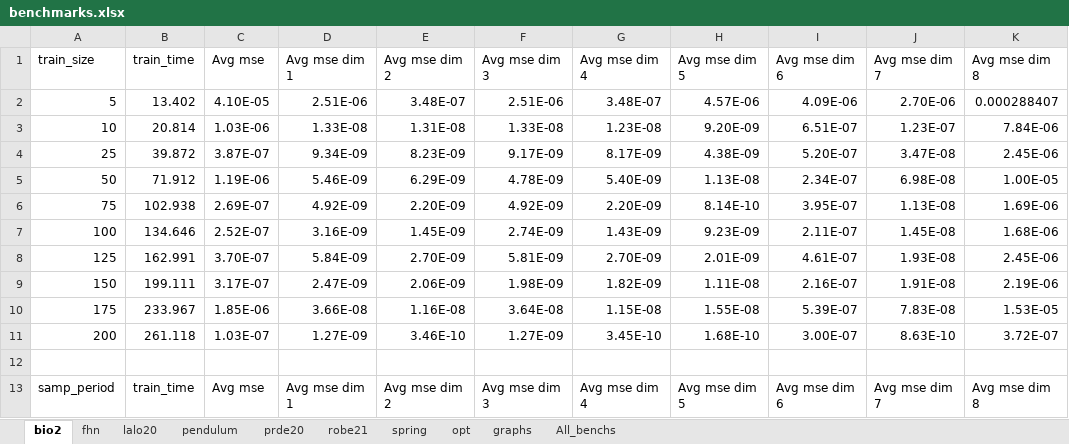
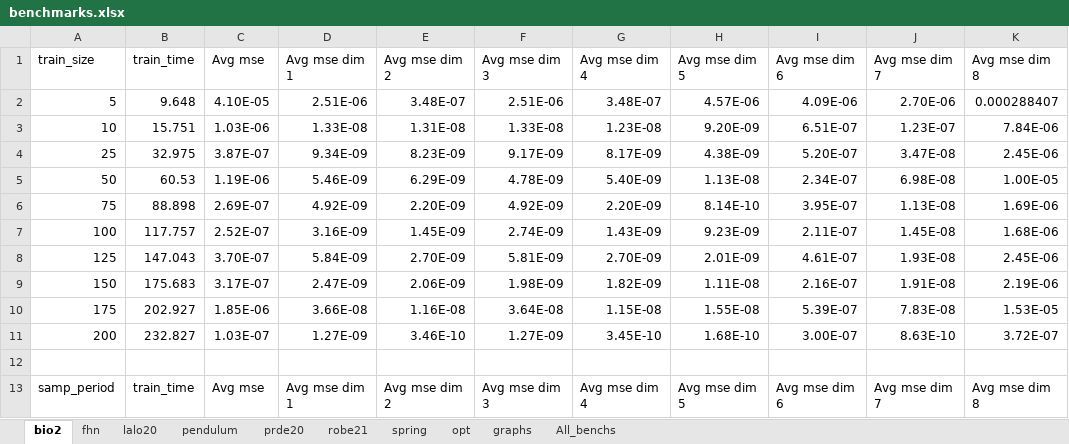
Before and after one commit to EthanJamesLew/AutoKoopman, an Excel workbook: notebooks/data/saved data/benchmarks.xlsx, sheet bio2, drawn as a sheet; only a part is shown; values as stored, in another font and other column widths than the file's, no borders; the diff names each change by its address in the sheet, - before the commit and + after, or states it on an @@ line.

```diff
--- a/notebooks/data/saved data/benchmarks.xlsx (sheet bio2)
+++ b/notebooks/data/saved data/benchmarks.xlsx (sheet bio2)
-B2 (train_time): 13.402
+B2 (train_time): 9.648
-B3 (train_time): 20.814
+B3 (train_time): 15.751
-B4 (train_time): 39.872
+B4 (train_time): 32.975
-B5 (train_time): 71.912
+B5 (train_time): 60.53
-B6 (train_time): 102.938
+B6 (train_time): 88.898
-B7 (train_time): 134.646
+B7 (train_time): 117.757
-B8 (train_time): 162.991
+B8 (train_time): 147.043
-B9 (train_time): 199.111
+B9 (train_time): 175.683
-B10 (train_time): 233.967
+B10 (train_time): 202.927
-B11 (train_time): 261.118
+B11 (train_time): 232.827
```
Also changed, not shown: sheet robe21, sheet All_benchs, sheet prde20, charts or pictures, 6 other files.
